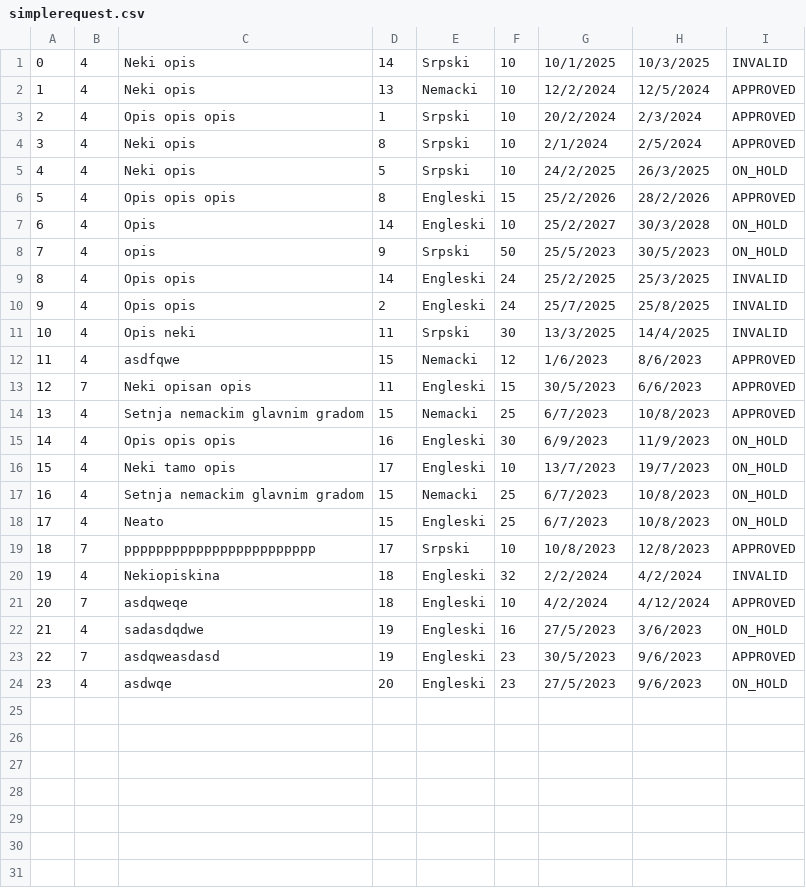
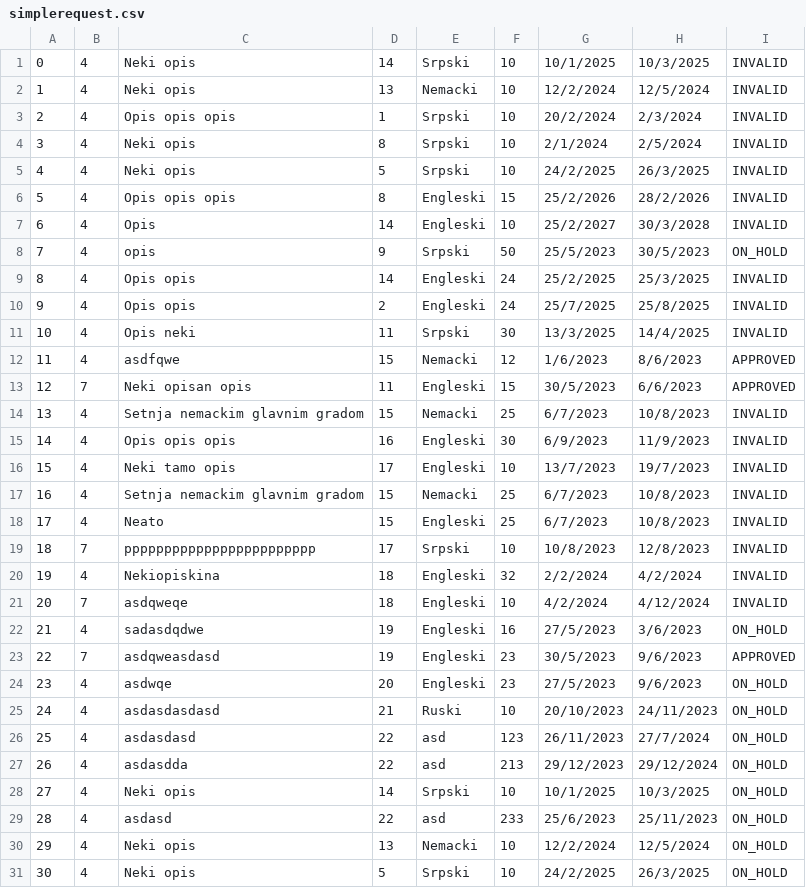
Before and after one commit to banja001/Alt-F4, a CSV file: booking/booking/Resources/Data/simplerequest.csv, drawn as a sheet.

```diff
--- a/booking/booking/Resources/Data/simplerequest.csv
+++ b/booking/booking/Resources/Data/simplerequest.csv
@@ -1,8 +1,8 @@
 0|4|Neki opis|14|Srpski|10|10/1/2025|10/3/2025|INVALID
-1|4|Neki opis|13|Nemacki|10|12/2/2024|12/5/2024|APPROVED
-2|4|Opis opis opis|1|Srpski|10|20/2/2024|2/3/2024|APPROVED
-3|4|Neki opis|8|Srpski|10|2/1/2024|2/5/2024|APPROVED
-4|4|Neki opis|5|Srpski|10|24/2/2025|26/3/2025|ON_HOLD
-5|4|Opis opis opis|8|Engleski|15|25/2/2026|28/2/2026|APPROVED
-6|4|Opis|14|Engleski|10|25/2/2027|30/3/2028|ON_HOLD
+1|4|Neki opis|13|Nemacki|10|12/2/2024|12/5/2024|INVALID
+2|4|Opis opis opis|1|Srpski|10|20/2/2024|2/3/2024|INVALID
+3|4|Neki opis|8|Srpski|10|2/1/2024|2/5/2024|INVALID
+4|4|Neki opis|5|Srpski|10|24/2/2025|26/3/2025|INVALID
+5|4|Opis opis opis|8|Engleski|15|25/2/2026|28/2/2026|INVALID
+6|4|Opis|14|Engleski|10|25/2/2027|30/3/2028|INVALID
 7|4|opis|9|Srpski|50|25/5/2023|30/5/2023|ON_HOLD
@@ -13,10 +13,10 @@
 12|7|Neki opisan opis|11|Engleski|15|30/5/2023|6/6/2023|APPROVED
-13|4|Setnja nemackim glavnim gradom|15|Nemacki|25|6/7/2023|10/8/2023|APPROVED
-14|4|Opis opis opis|16|Engleski|30|6/9/2023|11/9/2023|ON_HOLD
-15|4|Neki tamo opis|17|Engleski|10|13/7/2023|19/7/2023|ON_HOLD
-16|4|Setnja nemackim glavnim gradom|15|Nemacki|25|6/7/2023|10/8/2023|ON_HOLD
-17|4|Neato|15|Engleski|25|6/7/2023|10/8/2023|ON_HOLD
-18|7|pppppppppppppppppppppppp|17|Srpski|10|10/8/2023|12/8/2023|APPROVED
+13|4|Setnja nemackim glavnim gradom|15|Nemacki|25|6/7/2023|10/8/2023|INVALID
+14|4|Opis opis opis|16|Engleski|30|6/9/2023|11/9/2023|INVALID
+15|4|Neki tamo opis|17|Engleski|10|13/7/2023|19/7/2023|INVALID
+16|4|Setnja nemackim glavnim gradom|15|Nemacki|25|6/7/2023|10/8/2023|INVALID
+17|4|Neato|15|Engleski|25|6/7/2023|10/8/2023|INVALID
+18|7|pppppppppppppppppppppppp|17|Srpski|10|10/8/2023|12/8/2023|INVALID
 19|4|Nekiopiskina|18|Engleski|32|2/2/2024|4/2/2024|INVALID
-20|7|asdqweqe|18|Engleski|10|4/2/2024|4/12/2024|APPROVED
+20|7|asdqweqe|18|Engleski|10|4/2/2024|4/12/2024|INVALID
 21|4|sadasdqdwe|19|Engleski|16|27/5/2023|3/6/2023|ON_HOLD
@@ -24 +24,8 @@
 23|4|asdwqe|20|Engleski|23|27/5/2023|9/6/2023|ON_HOLD
+24|4|asdasdasdasd|21|Ruski|10|20/10/2023|24/11/2023|ON_HOLD
+25|4|asdasdasd|22|asd|123|26/11/2023|27/7/2024|ON_HOLD
+26|4|asdasdda|22|asd|213|29/12/2023|29/12/2024|ON_HOLD
+27|4|Neki opis|14|Srpski|10|10/1/2025|10/3/2025|ON_HOLD
+28|4|asdasd|22|asd|233|25/6/2023|25/11/2023|ON_HOLD
+29|4|Neki opis|13|Nemacki|10|12/2/2024|12/5/2024|ON_HOLD
+30|4|Neki opis|5|Srpski|10|24/2/2025|26/3/2025|ON_HOLD
```
Also changed, not shown: booking/booking/Resources/Data/location.csv, 6 other files.
